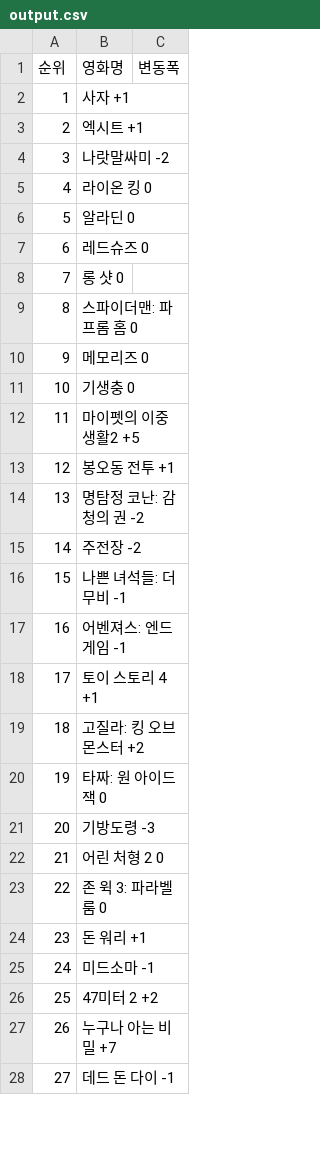
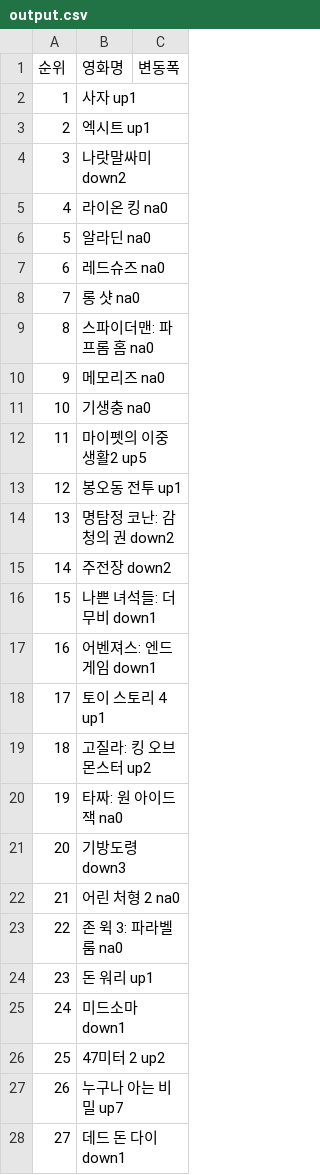
Before and after one commit to sss6391/iot_python2019, a CSV file: 03_Bigdata/01_Collection/03_Web_crawling/01_Beautiful_Soup/output.csv, drawn as a sheet; only a part is shown; the diff covers the shown part only.

```diff
--- a/03_Bigdata/01_Collection/03_Web_crawling/01_Beautiful_Soup/output.csv
+++ b/03_Bigdata/01_Collection/03_Web_crawling/01_Beautiful_Soup/output.csv
@@ -1,28 +1,28 @@
 순위 |    영화명     |변동폭
-  1  |       사자        +1
-  2  |      엑시트        +1
-  3  |     나랏말싸미       -2
-  4  |     라이온 킹       0
-  5  |      알라딘        0
-  6  |      레드슈즈       0
-  7  |      롱 샷        0
-  8  | 스파이더맨: 파 프롬 홈   0
-  9  |      메모리즈       0
-  10 |      기생충        0
-  11 |   마이펫의 이중생활2    +5
-  12 |     봉오동 전투      +1
-  13 | 명탐정 코난: 감청의 권   -2
-  14 |      주전장        -2
-  15 |  나쁜 녀석들: 더 무비   -1
-  16 |   어벤져스: 엔드게임    -1
-  17 |    토이 스토리 4     +1
-  18 | 고질라: 킹 오브 몬스터   +2
-  19 |  타짜: 원 아이드 잭    0
-  20 |      기방도령       -3
-  21 |    어린 처형 2      0
-  22 |  존 윅 3: 파라벨룸    0
-  23 |      돈 워리       +1
-  24 |      미드소마       -1
-  25 |     47미터 2      +2
-  26 |   누구나 아는 비밀     +7
-  27 |    데드 돈 다이      -1
+  1  |       사자       up1
+  2  |      엑시트       up1
+  3  |     나랏말싸미     down2
+  4  |     라이온 킹      na0
+  5  |      알라딘       na0
+  6  |      레드슈즈      na0
+  7  |      롱 샷       na0
+  8  | 스파이더맨: 파 프롬 홈  na0
+  9  |      메모리즈      na0
+  10 |      기생충       na0
+  11 |   마이펫의 이중생활2   up5
+  12 |     봉오동 전투     up1
+  13 | 명탐정 코난: 감청의 권 down2
+  14 |      주전장      down2
+  15 |  나쁜 녀석들: 더 무비 down1
+  16 |   어벤져스: 엔드게임  down1
+  17 |    토이 스토리 4    up1
+  18 | 고질라: 킹 오브 몬스터  up2
+  19 |  타짜: 원 아이드 잭   na0
+  20 |      기방도령     down3
+  21 |    어린 처형 2     na0
+  22 |  존 윅 3: 파라벨룸   na0
+  23 |      돈 워리      up1
+  24 |      미드소마     down1
+  25 |     47미터 2     up2
+  26 |   누구나 아는 비밀    up7
+  27 |    데드 돈 다이    down1
```
Also changed, not shown: 23 edited cells elsewhere in this file, 28 other files.
